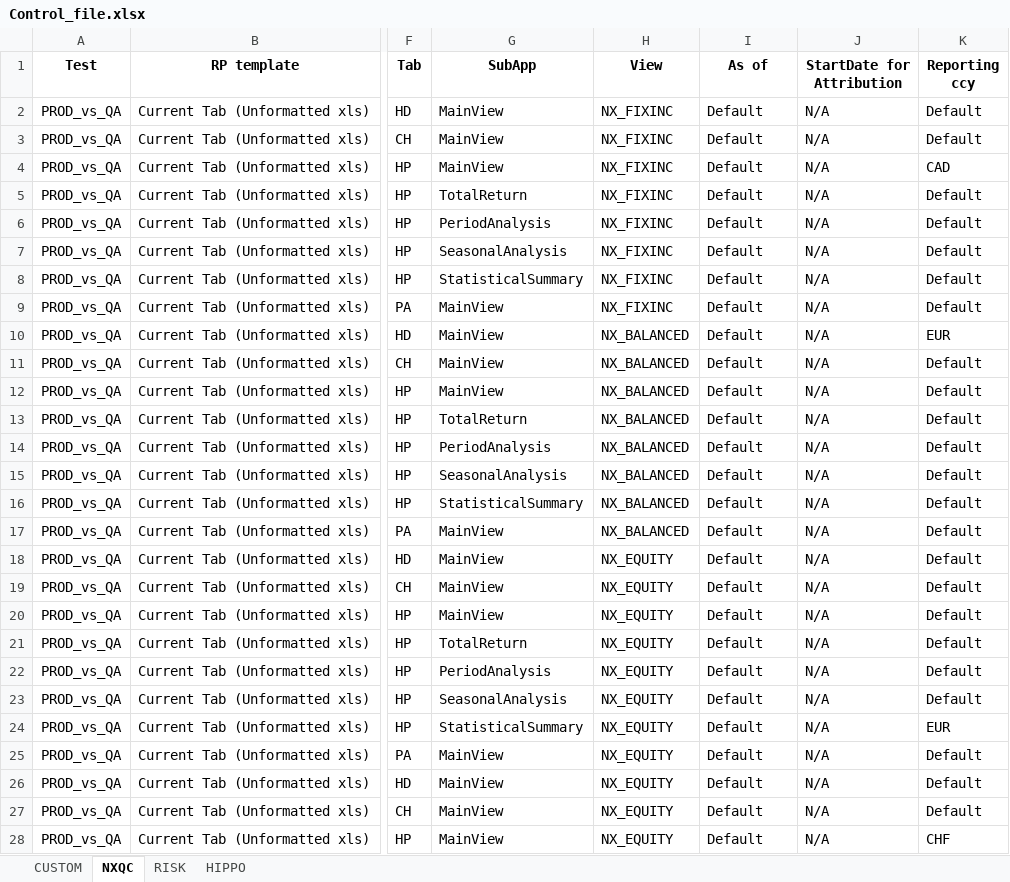
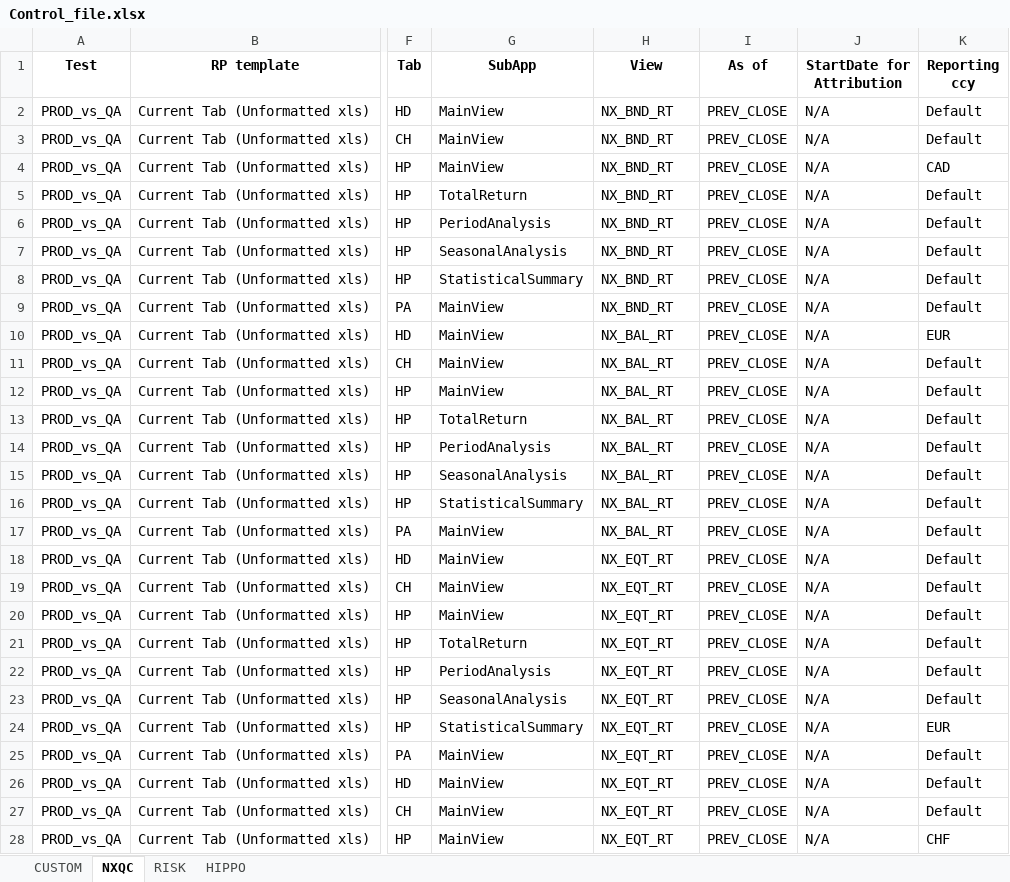
Before and after one commit to marcomaiocchi/PORT_REGTEST_v2, an Excel workbook: Control_file.xlsx, sheet NXQC, drawn as a sheet; only a part is shown, gaps mark what is left out; values as stored, in another font and other column widths than the file's, no borders; the diff covers the shown part only; the diff names each change by its address in the sheet, - before the commit and + after, or states it on an @@ line.

```diff
--- a/Control_file.xlsx (sheet NXQC)
+++ b/Control_file.xlsx (sheet NXQC)
-H2:H9 (View): NX_FIXINC
+H2:H9 (View): NX_BND_RT
-I2:I28 (As of): Default
+I2:I28 (As of): PREV_CLOSE
-H10:H17 (View): NX_BALANCED
+H10:H17 (View): NX_BAL_RT
-H18:H28 (View): NX_EQUITY
+H18:H28 (View): NX_EQT_RT
```
Also changed, not shown: 138 edited cells elsewhere in this sheet, sheet HIPPO, sheet RISK, sheet CUSTOM, 3 other files.
